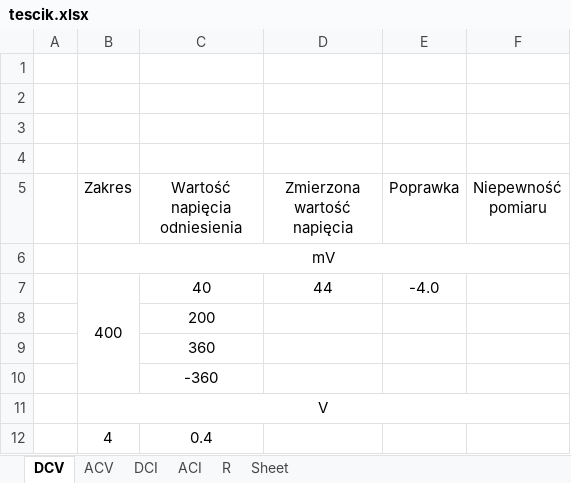
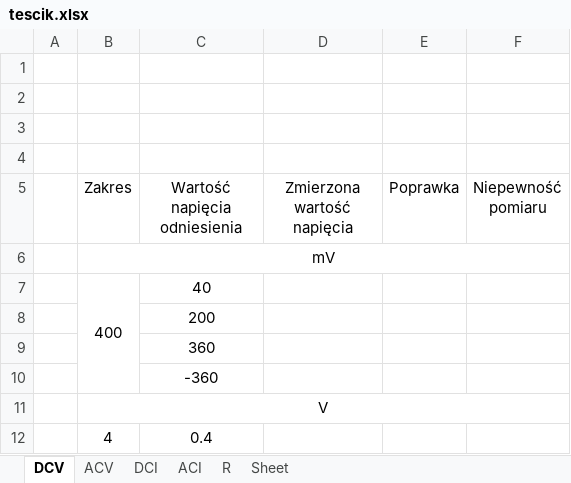
Before and after one commit to matekw26/WitasInzynierka, an Excel workbook: Modele/tescik.xlsx, sheet DCV, drawn as a sheet; only a part is shown; values as stored, in another font and other column widths than the file's, no borders; the diff names each change by its address in the sheet, - before the commit and + after, or states it on an @@ line.

```diff
--- a/Modele/tescik.xlsx (sheet DCV)
+++ b/Modele/tescik.xlsx (sheet DCV)
-D7 (Zmierzona wartość napięcia): 44
+D7 (Zmierzona wartość napięcia): (empty)
-E7 (Poprawka): -4.0
+E7 (Poprawka): (empty)
```
Also changed, not shown: Zapis_Swiadectw_Wzorcowania/nazwa_pliku.xlsx, 2 other files.
